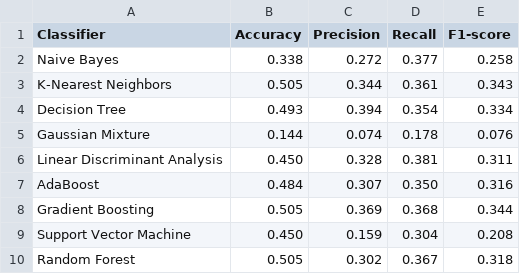
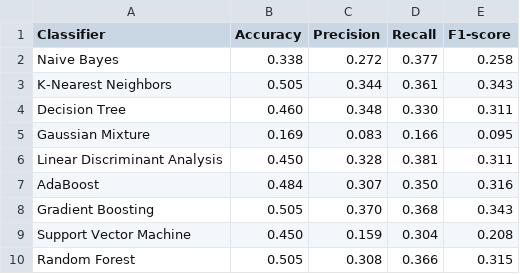
Before and after one commit to borbregant/ai_tandem_learning, a CSV file: classification_results.csv, drawn as a sheet.

```diff
--- a/classification_results.csv
+++ b/classification_results.csv
@@ -3,8 +3,8 @@ Naive Bayes,0.338,0.272,0.377,0.258
 K-Nearest Neighbors,0.505,0.344,0.361,0.343
-Decision Tree,0.493,0.394,0.354,0.334
-Gaussian Mixture,0.144,0.074,0.178,0.076
+Decision Tree,0.460,0.348,0.330,0.311
+Gaussian Mixture,0.169,0.083,0.166,0.095
 Linear Discriminant Analysis,0.450,0.328,0.381,0.311
 AdaBoost,0.484,0.307,0.350,0.316
-Gradient Boosting,0.505,0.369,0.368,0.344
+Gradient Boosting,0.505,0.370,0.368,0.343
 Support Vector Machine,0.450,0.159,0.304,0.208
-Random Forest,0.505,0.302,0.367,0.318
+Random Forest,0.505,0.308,0.366,0.315
```
Also changed, not shown: 2 other files.
